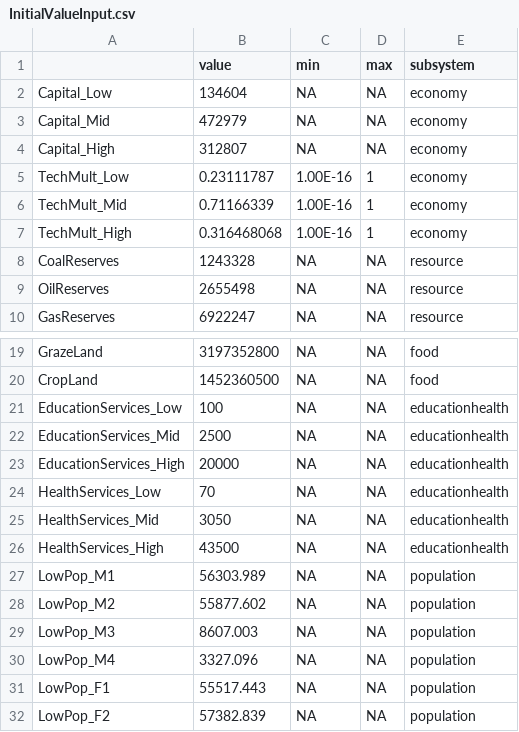
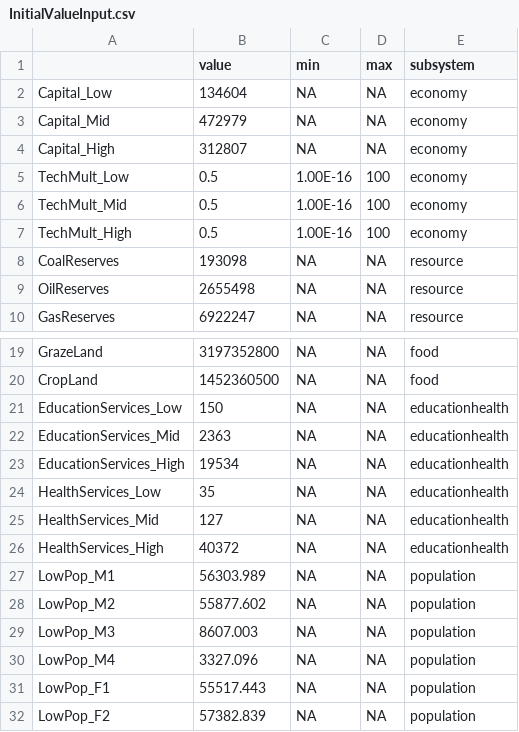
Before and after one commit to scarygary89/WorldPopulationModel, a CSV file: DataInput/InitialValueInput.csv, drawn as a sheet; only a part is shown, gaps mark what is left out.

```diff
--- a/DataInput/InitialValueInput.csv
+++ b/DataInput/InitialValueInput.csv
@@ -4,6 +4,6 @@ Capital_Mid,472979,NA,NA,economy
 Capital_High,312807,NA,NA,economy
-TechMult_Low,0.23111787,1.00E-16,1,economy
-TechMult_Mid,0.71166339,1.00E-16,1,economy
-TechMult_High,0.316468068,1.00E-16,1,economy
-CoalReserves,1243328,NA,NA,resource
+TechMult_Low,0.5,1.00E-16,100,economy
+TechMult_Mid,0.5,1.00E-16,100,economy
+TechMult_High,0.5,1.00E-16,100,economy
+CoalReserves,193098,NA,NA,resource
 OilReserves,2655498,NA,NA,resource
@@ -20,8 +20,8 @@ GrazeLand,3197352800,NA,NA,food
 CropLand,1452360500,NA,NA,food
-EducationServices_Low,100,NA,NA,educationhealth
-EducationServices_Mid,2500,NA,NA,educationhealth
-EducationServices_High,20000,NA,NA,educationhealth
-HealthServices_Low,70,NA,NA,educationhealth
-HealthServices_Mid,3050,NA,NA,educationhealth
-HealthServices_High,43500,NA,NA,educationhealth
+EducationServices_Low,150,NA,NA,educationhealth
+EducationServices_Mid,2363,NA,NA,educationhealth
+EducationServices_High,19534,NA,NA,educationhealth
+HealthServices_Low,35,NA,NA,educationhealth
+HealthServices_Mid,127,NA,NA,educationhealth
+HealthServices_High,40372,NA,NA,educationhealth
 LowPop_M1,56303.989,NA,NA,population
```
Also changed, not shown: DataInput/ParameterInput.csv, 19 other files.
